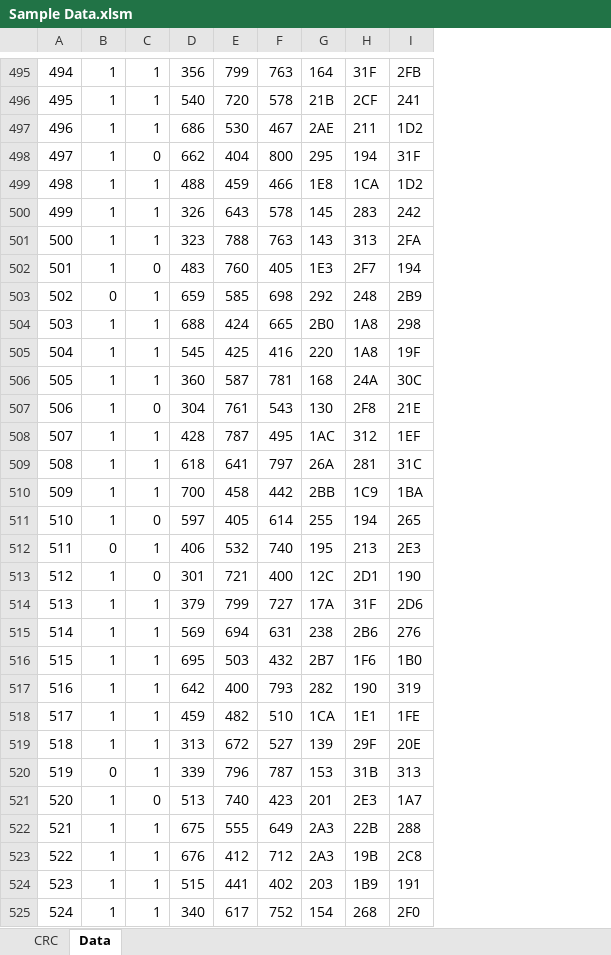
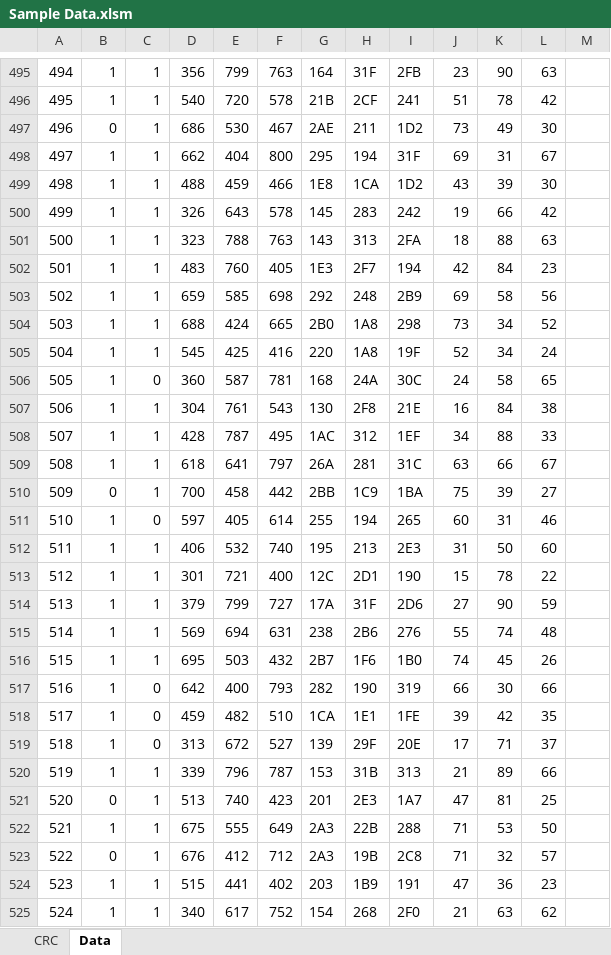
Before and after one commit to aleksey-zvolinsky/intech-ua, an Excel workbook: docs/Sample Data.xlsm, sheet Data, drawn as a sheet; only a part is shown, gaps mark what is left out; values as stored, in another font and other column widths than the file's, no borders; conditional formats not drawn; the diff covers the shown part only; the diff names each change by its address in the sheet, - before the commit and + after, or states it on an @@ line.

```diff
--- a/docs/Sample Data.xlsm (sheet Data)
+++ b/docs/Sample Data.xlsm (sheet Data)
+column J, rows 495-525: 23 | 51 | 73 | 69 | 43 | 19 | 18 | 42 | 69 | 73 | 52 | 24 | 16 | 34 | 63 | 75 | 60 | 31 | 15 | 27 | 55 | 74 | 66 | 39 | 17 | 21 | 47 | 71 | 71 | 47 | 21
+column K, rows 495-525: 90 | 78 | 49 | 31 | 39 | 66 | 88 | 84 | 58 | 34 | 34 | 58 | 84 | 88 | 66 | 39 | 31 | 50 | 78 | 90 | 74 | 45 | 30 | 42 | 71 | 89 | 81 | 53 | 32 | 36 | 63
+column L, rows 495-525: 63 | 42 | 30 | 67 | 30 | 42 | 63 | 23 | 56 | 52 | 24 | 65 | 38 | 33 | 67 | 27 | 46 | 60 | 22 | 59 | 48 | 26 | 66 | 35 | 37 | 66 | 25 | 50 | 57 | 23 | 62
+column M, empty
-B497: 1
+B497: 0
-C498: 0
+C498: 1
-C502: 0
+C502: 1
-B503: 0
+B503: 1
-C506: 1
+C506: 0
-C507: 0
+C507: 1
-B510: 1
+B510: 0
-B512: 0
+B512: 1
-C513: 0
+C513: 1
-C517:C519: 1
+C517:C519: 0
-B520: 0
+B520: 1
-B521: 1
+B521: 0
-C521: 0
+C521: 1
-B523: 1
+B523: 0
```
Also changed, not shown: 491 edited cells elsewhere in this sheet, 4 other files.
